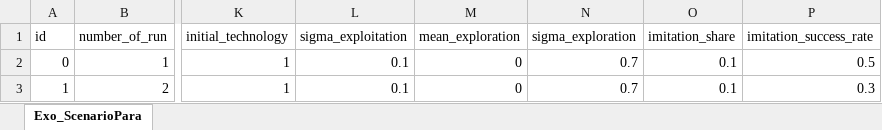
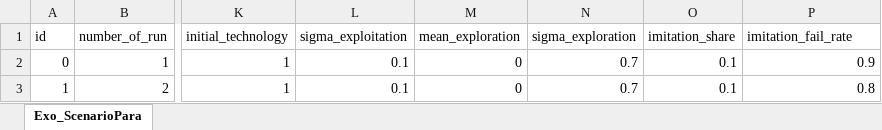
Before and after one commit to ABM4ALL/Melodie, an Excel workbook: examples/Aspiration/data/excel_source/scenarios.xlsx, sheet Exo_ScenarioPara, drawn as a sheet; only a part is shown, gaps mark what is left out; values as stored, in another font and other column widths than the file's, no borders; the diff names each change by its address in the sheet, - before the commit and + after, or states it on an @@ line.

Commit message:
minor

```diff
--- a/examples/Aspiration/data/excel_source/scenarios.xlsx (sheet Exo_ScenarioPara)
+++ b/examples/Aspiration/data/excel_source/scenarios.xlsx (sheet Exo_ScenarioPara)
-P1: imitation_success_rate
+P1: imitation_fail_rate
-P2 (imitation_fail_rate): 0.5
+P2 (imitation_fail_rate): 0.9
-P3 (imitation_fail_rate): 0.3
+P3 (imitation_fail_rate): 0.8
```
